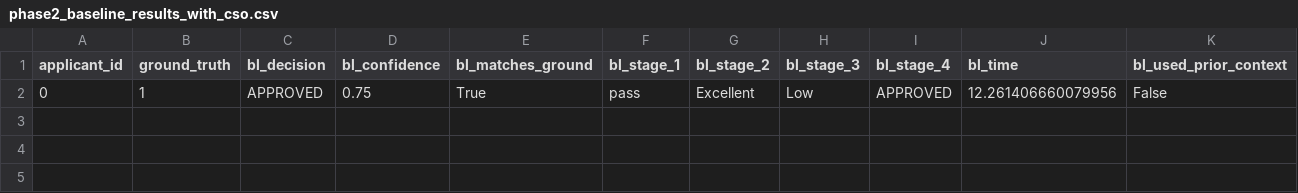
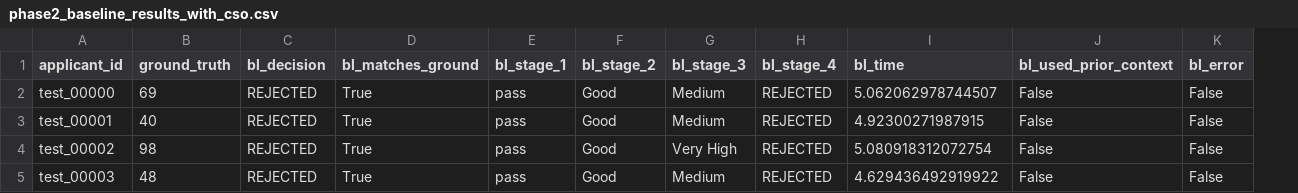
Before and after one commit to singh-anshuman/context-aware-multi-agent-framework, a CSV file: phase2_baseline_results_with_cso.csv, drawn as a sheet; removed rows and columns are numbered as before the commit, all else as after; the diff names each change by its address in the sheet, - before the commit and + after, or states it on an @@ line.

Commit message:
Refactored the code to remove errors in loan approval judgement

```diff
--- a/phase2_baseline_results_with_cso.csv
+++ b/phase2_baseline_results_with_cso.csv
-column D (bl_confidence), empty
+column K (bl_error), empty
-row 2: 0 | 1 | APPROVED | 0.75 | True | pass | Excellent | Low | APPROVED | 12.261406660079956 | False
+row 2: test_00000 | 69 | REJECTED | True | pass | Good | Medium | REJECTED | 5.062062978744507 | False | False
+row 3: test_00001 | 40 | REJECTED | True | pass | Good | Medium | REJECTED | 4.92300271987915 | False | False
+row 4: test_00002 | 98 | REJECTED | True | pass | Good | Very High | REJECTED | 5.080918312072754 | False | False
+row 5: test_00003 | 48 | REJECTED | True | pass | Good | Medium | REJECTED | 4.629436492919922 | False | False
```
Also changed, not shown: phase2_context_aware_results_with_cso.csv, 9 other files.
